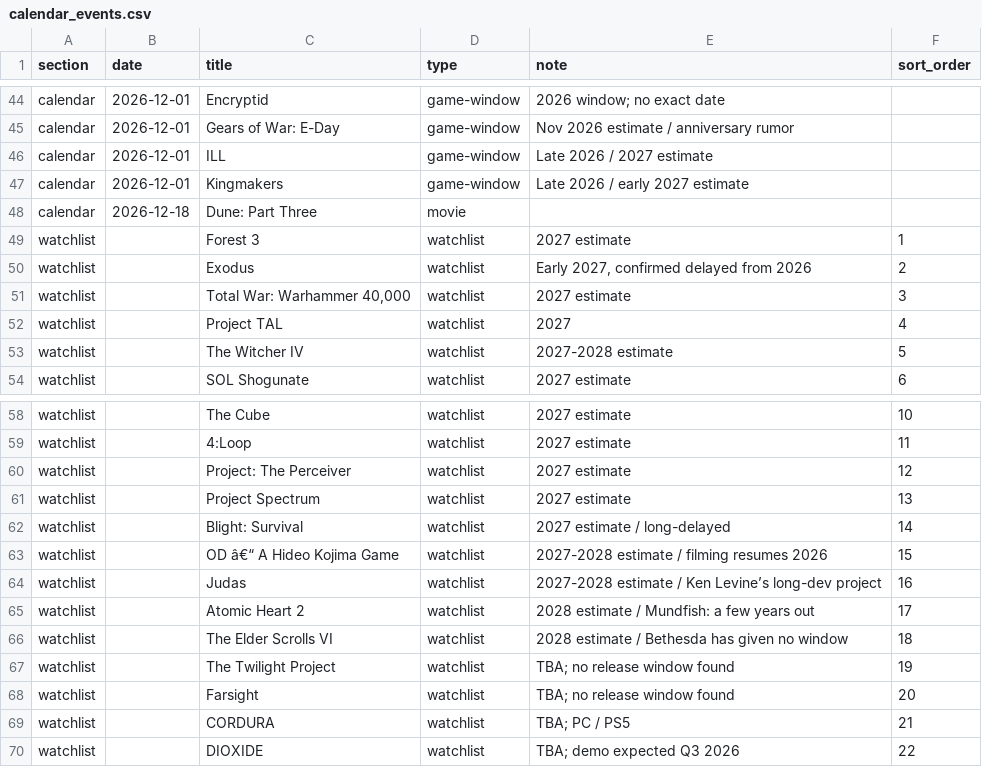
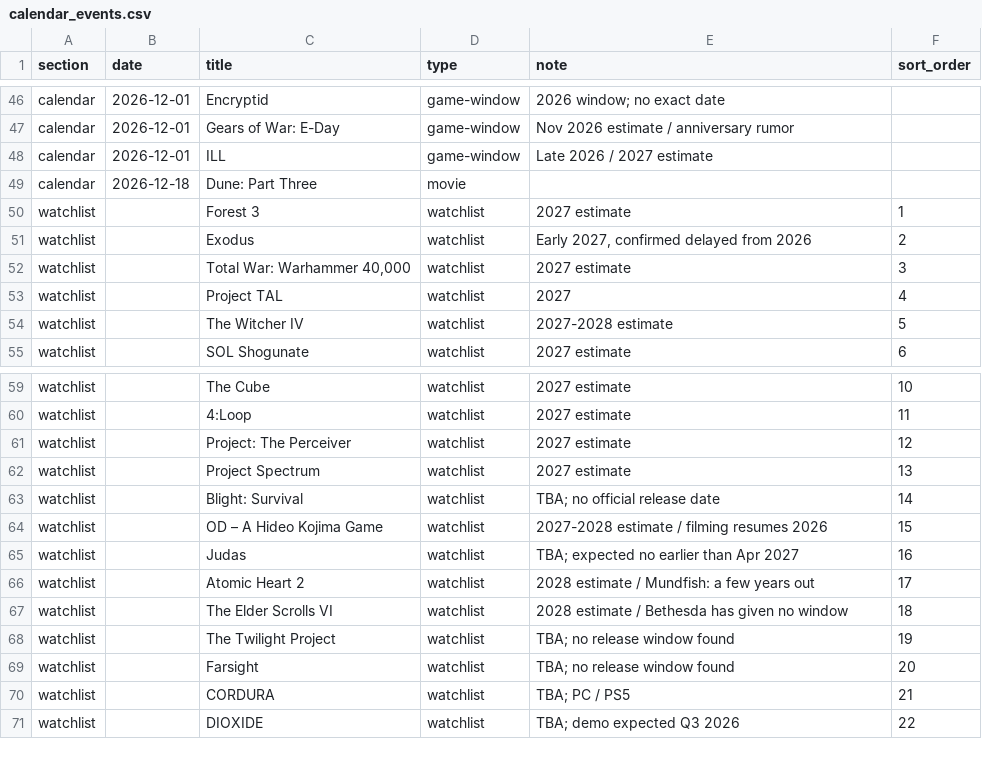
Before and after one commit to davisb32/Calendar, a CSV file: calendar_events.csv, drawn as a sheet; only a part is shown, gaps mark what is left out; the diff covers the shown part only.

```diff
--- a/calendar_events.csv
+++ b/calendar_events.csv
@@ -46,3 +48,2 @@ calendar,2026-12-01,Gears of War: E-Day,game-window,Nov 2026 estimate / annivers
 calendar,2026-12-01,ILL,game-window,Late 2026 / 2027 estimate,
-calendar,2026-12-01,Kingmakers,game-window,Late 2026 / early 2027 estimate,
 calendar,2026-12-18,Dune: Part Three,movie,,
@@ -61,5 +62,5 @@ watchlist,,Project: The Perceiver,watchlist,2027 estimate,12
 watchlist,,Project Spectrum,watchlist,2027 estimate,13
-watchlist,,Blight: Survival,watchlist,2027 estimate / long-delayed,14
-watchlist,,OD â€“ A Hideo Kojima Game,watchlist,2027-2028 estimate / filming resumes 2026,15
-watchlist,,Judas,watchlist,2027-2028 estimate / Ken Levine’s long-dev project,16
+watchlist,,Blight: Survival,watchlist,TBA; no official release date,14
+watchlist,,OD – A Hideo Kojima Game,watchlist,2027-2028 estimate / filming resumes 2026,15
+watchlist,,Judas,watchlist,TBA; expected no earlier than Apr 2027,16
 watchlist,,Atomic Heart 2,watchlist,2028 estimate / Mundfish: a few years out,17
```
Also changed, not shown: 8 added rows, 1 removed row and 1 edited cell elsewhere in this file.
